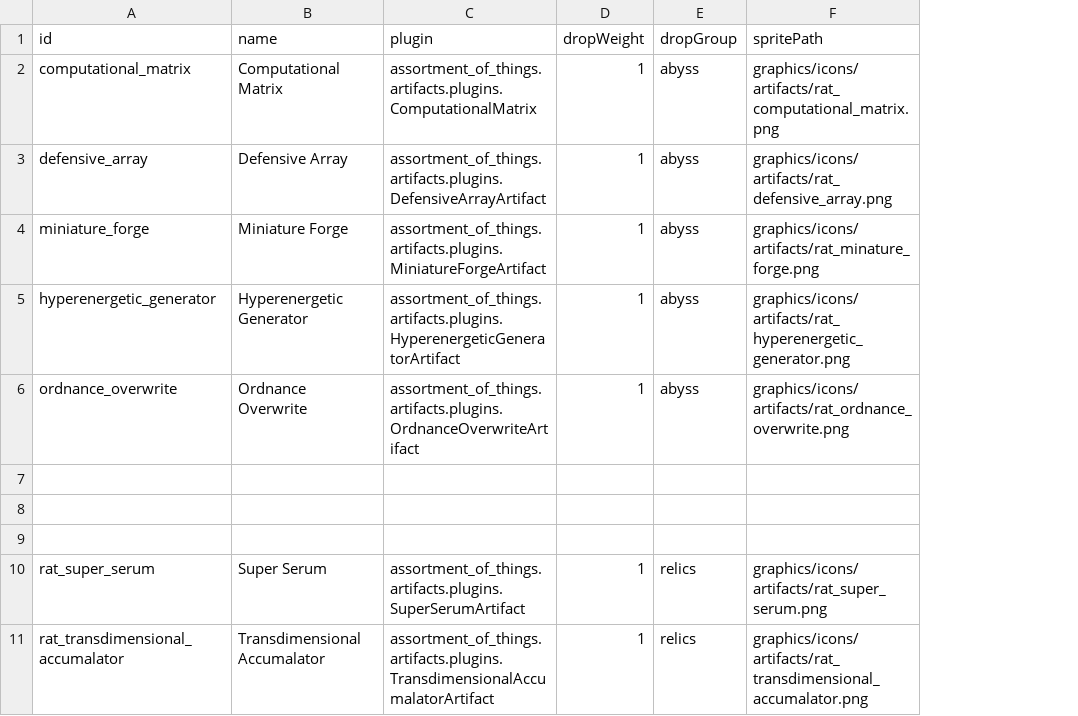
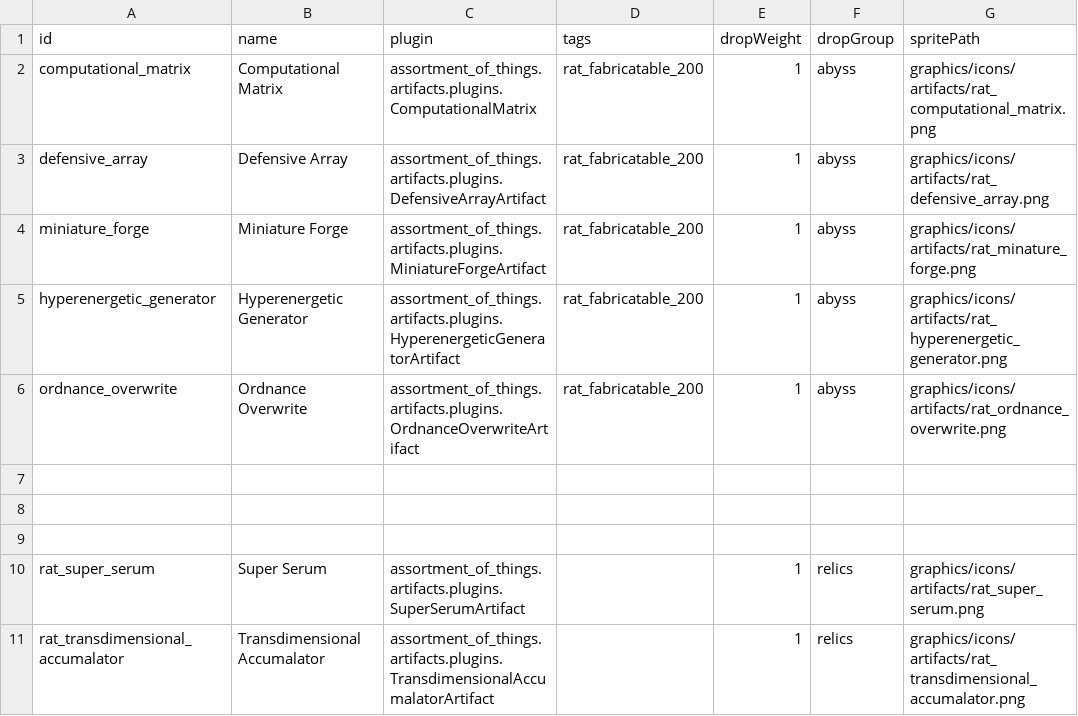
Before and after one commit to Lukas22041/Random-Assortment-of-Things, a CSV file: data/campaign/rat_artifacts.csv, drawn as a sheet; the diff names each change by its address in the sheet, - before the commit and + after, or states it on an @@ line.

```diff
--- a/data/campaign/rat_artifacts.csv
+++ b/data/campaign/rat_artifacts.csv
+column D (tags), rows 2-6: all rat_fabricatable_200
```
Also changed, not shown: 4 other files.
